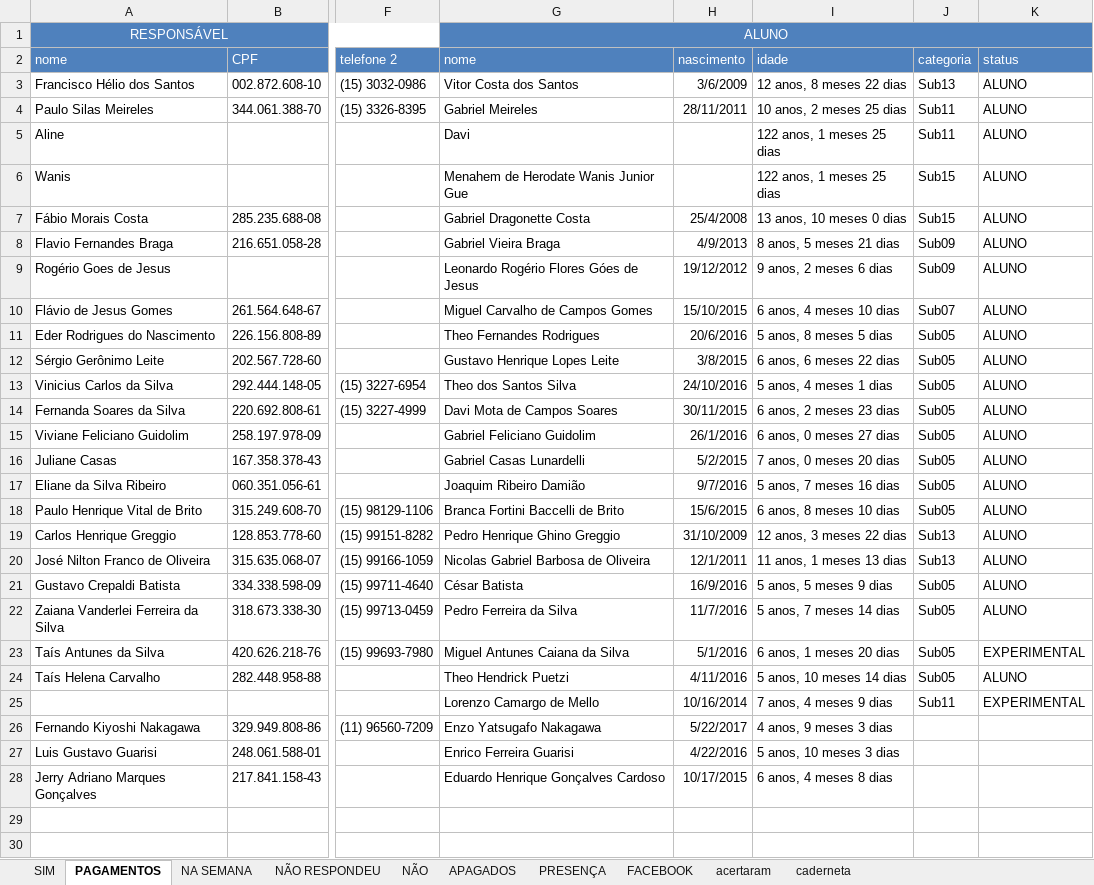
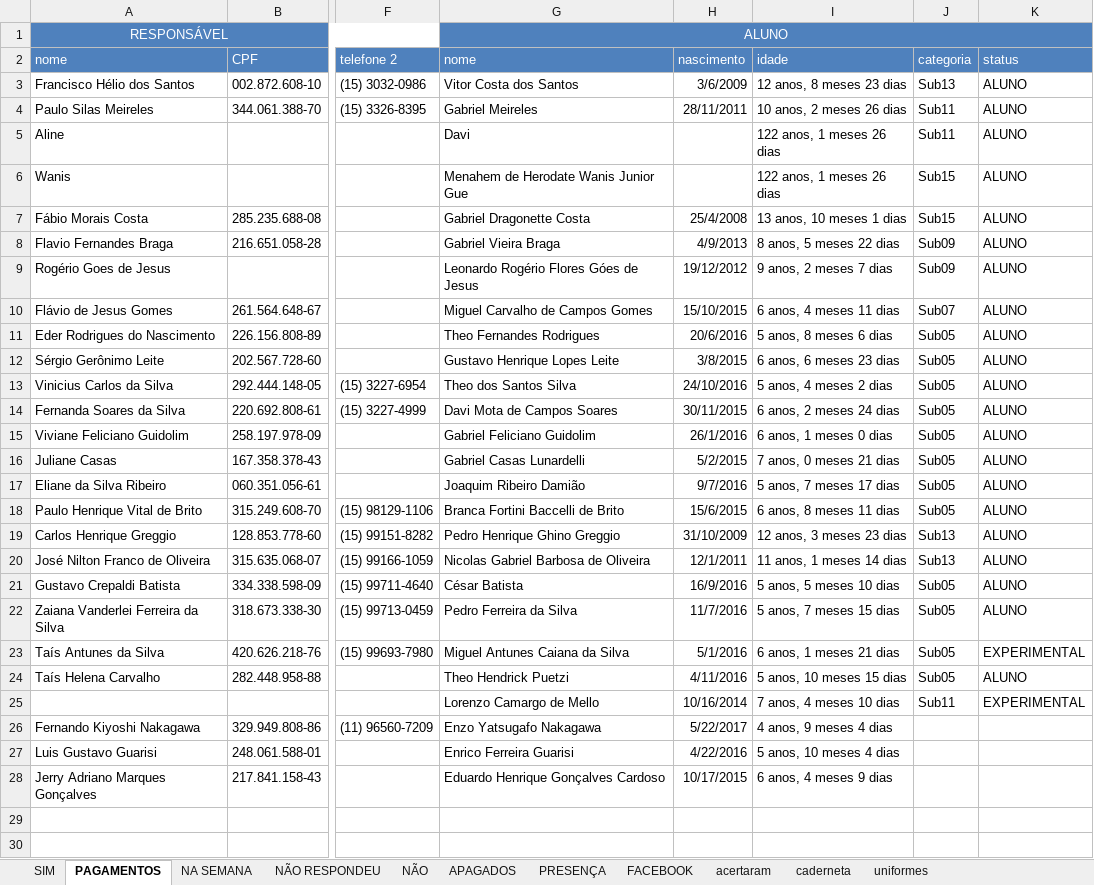
Before and after one commit to paivadaniel/contatos-rsa, an Excel workbook: contatos-rsa.xlsx, sheet PAGAMENTOS, drawn as a sheet; only a part is shown, gaps mark what is left out; values as stored, in another font and other column widths than the file's, no borders; the diff covers the shown part only; the diff names each change by its address in the sheet, - before the commit and + after, or states it on an @@ line.

```diff
--- a/contatos-rsa.xlsx (sheet PAGAMENTOS)
+++ b/contatos-rsa.xlsx (sheet PAGAMENTOS)
+sheet tab: uniformes
-I3: 12 anos, 8 meses 22 dias
+I3: 12 anos, 8 meses 23 dias
-I4: 10 anos, 2 meses 25 dias
+I4: 10 anos, 2 meses 26 dias
-I5:I6: 122 anos, 1 meses 25 dias
+I5:I6: 122 anos, 1 meses 26 dias
-I7: 13 anos, 10 meses 0 dias
+I7: 13 anos, 10 meses 1 dias
-I8: 8 anos, 5 meses 21 dias
+I8: 8 anos, 5 meses 22 dias
-I9: 9 anos, 2 meses 6 dias
+I9: 9 anos, 2 meses 7 dias
-I10: 6 anos, 4 meses 10 dias
+I10: 6 anos, 4 meses 11 dias
-I11: 5 anos, 8 meses 5 dias
+I11: 5 anos, 8 meses 6 dias
-I12: 6 anos, 6 meses 22 dias
+I12: 6 anos, 6 meses 23 dias
-I13: 5 anos, 4 meses 1 dias
+I13: 5 anos, 4 meses 2 dias
-I14: 6 anos, 2 meses 23 dias
+I14: 6 anos, 2 meses 24 dias
-I15: 6 anos, 0 meses 27 dias
+I15: 6 anos, 1 meses 0 dias
-I16: 7 anos, 0 meses 20 dias
+I16: 7 anos, 0 meses 21 dias
-I17: 5 anos, 7 meses 16 dias
+I17: 5 anos, 7 meses 17 dias
-I18: 6 anos, 8 meses 10 dias
+I18: 6 anos, 8 meses 11 dias
-I19: 12 anos, 3 meses 22 dias
+I19: 12 anos, 3 meses 23 dias
-I20: 11 anos, 1 meses 13 dias
+I20: 11 anos, 1 meses 14 dias
-I21: 5 anos, 5 meses 9 dias
+I21: 5 anos, 5 meses 10 dias
-I22: 5 anos, 7 meses 14 dias
+I22: 5 anos, 7 meses 15 dias
-I23: 6 anos, 1 meses 20 dias
+I23: 6 anos, 1 meses 21 dias
-I24: 5 anos, 10 meses 14 dias
+I24: 5 anos, 10 meses 15 dias
-I25: 7 anos, 4 meses 9 dias
+I25: 7 anos, 4 meses 10 dias
-I26: 4 anos, 9 meses 3 dias
+I26: 4 anos, 9 meses 4 dias
-I27: 5 anos, 10 meses 3 dias
+I27: 5 anos, 10 meses 4 dias
-I28: 6 anos, 4 meses 8 dias
+I28: 6 anos, 4 meses 9 dias
```
Also changed, not shown: 8 edited cells elsewhere in this sheet, sheet caderneta, sheet acertaram, sheet PRESENÇA.
